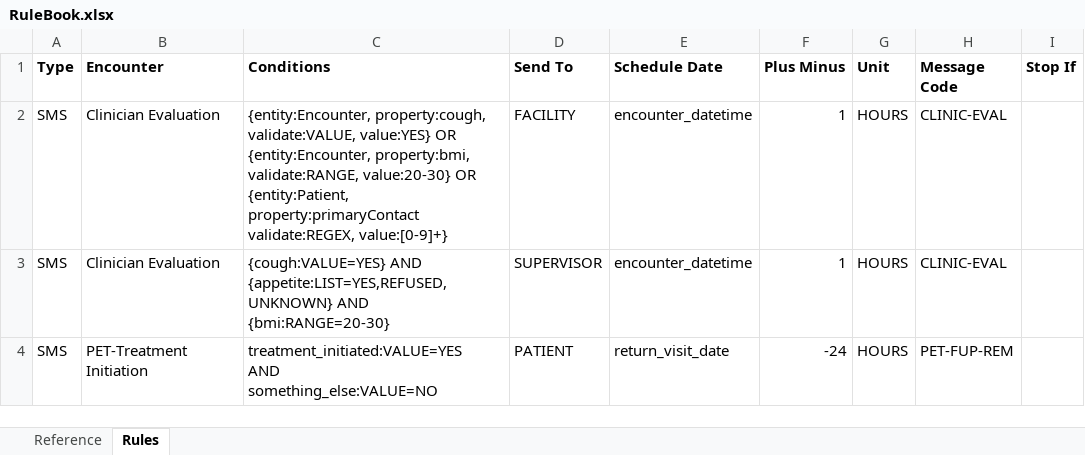
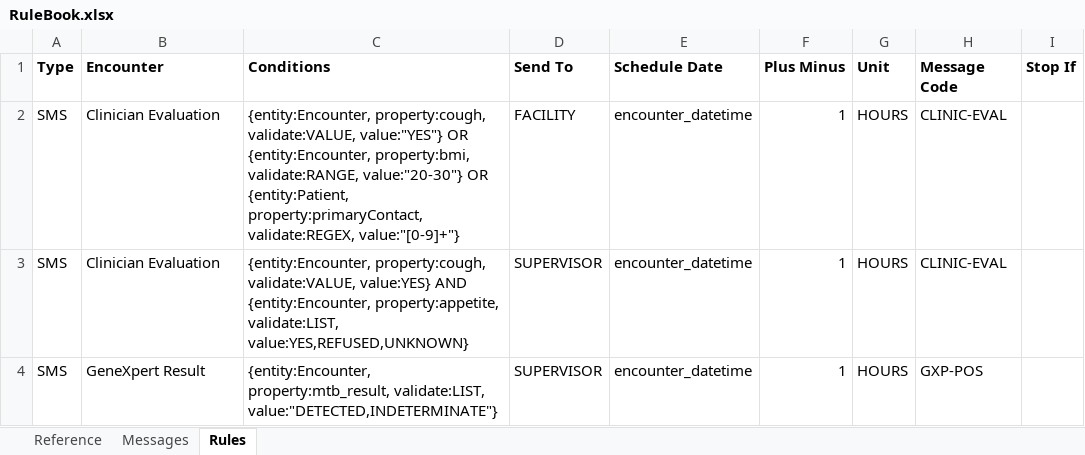
Before and after one commit to InteractiveHealthSolutions/gfatm-notifications, an Excel workbook: gfatm-notifications-sms/src/main/resources/rules/RuleBook.xlsx, sheet Rules, drawn as a sheet; values as stored, in another font and other column widths than the file's, no borders; removed rows and columns are numbered as before the commit, all else as after; ↵ is a line break in a cell; the diff names each change by its address in the sheet, - before the commit and + after, or states it on an @@ line.

Commit message:
- Completed validateSingleCondition() method to check a single condition - Handling multiple validation types (VALUE, RANGE, REGEX, QUERY) to validateSingleCondition() method - Created getEntityPropertyValue() method to fetch a value from attributes or methods of given entity using Reflection - Moved the role of fetching Observations from validateConditions() to run()
Refactoring:
- Moved Rule, RuleBook and some SmsContext methods to common
- Added NotificationTypes enum
- Created toString() methods for Entity classes
- Changed Encounter.observations from Map to List
- Added getValue() method to Observation class which returns an Object
from any of the value attributes
- Created new dependency in pom.xml to read new Excel sheets

```diff
--- a/gfatm-notifications-sms/src/main/resources/rules/RuleBook.xlsx (sheet Rules)
+++ b/gfatm-notifications-sms/src/main/resources/rules/RuleBook.xlsx (sheet Rules)
+sheet tab: Messages
-C2 (Conditions): …property:cough, validate:VALUE, value:YES} OR {entity:Encounter, property:bmi, validate:RANGE, value:20-30} OR {entity:Patient, property:primaryContact validate:REGEX, value:[0-9]+}
+C2 (Conditions): …property:cough, validate:VALUE, value:"YES"} OR {entity:Encounter, property:bmi, validate:RANGE, value:"20-30"} OR {entity:Patient, property:primaryContact, validate:REGEX, value:"[0-9]+"}
-C3 (Conditions): {cough:VALUE=YES} AND {appetite:LIST=YES,REFUSED,UNKNOWN} AND {bmi:RANGE=20-30}
+C3 (Conditions): {entity:Encounter, property:cough, validate:VALUE, value:YES} AND {entity:Encounter, property:appetite, validate:LIST, value:YES,REFUSED,UNKNOWN}
-row 4: SMS | PET-Treatment Initiation | treatment_initiated:VALUE=YES ↵ AND ↵ something_else:VALUE=NO | PATIENT | return_visit_date | -24 | HOURS | PET-FUP-REM
+row 4: SMS | GeneXpert Result | {entity:Encounter, property:mtb_result, validate:LIST, value:"DETECTED,INDETERMINATE"} | SUPERVISOR | encounter_datetime | 1 | HOURS | GXP-POS
```
Also changed, not shown: 19 other files.
